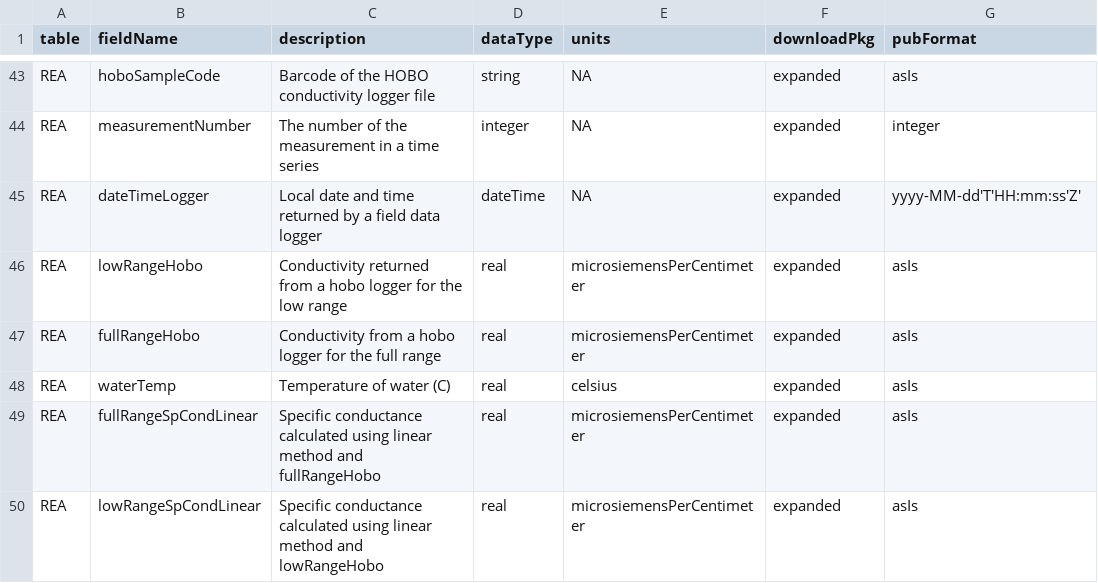
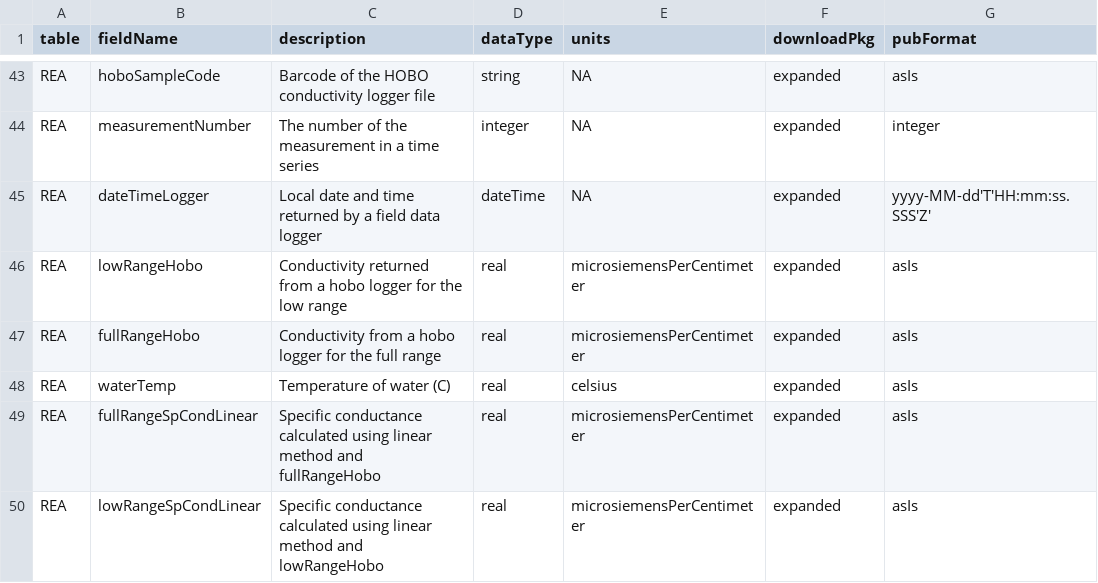
Before and after one commit to NEONScience/NEON-utilities-python, a CSV file: src/neonutilities/__resources__/frame_file_variables.csv, drawn as a sheet; only a part is shown, gaps mark what is left out.

Commit message:
fix reaeration variables

```diff
--- a/src/neonutilities/__resources__/frame_file_variables.csv
+++ b/src/neonutilities/__resources__/frame_file_variables.csv
@@ -44,3 +44,3 @@
 "REA","measurementNumber","The number of the measurement in a time series","integer",NA,"expanded","integer"
-"REA","dateTimeLogger","Local date and time returned by a field data logger","dateTime",NA,"expanded","yyyy-MM-dd'T'HH:mm:ss'Z'"
+"REA","dateTimeLogger","Local date and time returned by a field data logger","dateTime",NA,"expanded","yyyy-MM-dd'T'HH:mm:ss.SSS'Z'"
 "REA","lowRangeHobo","Conductivity returned from a hobo logger for the low range","real","microsiemensPerCentimeter","expanded","asIs"
```
Also changed, not shown: 3 other files.
